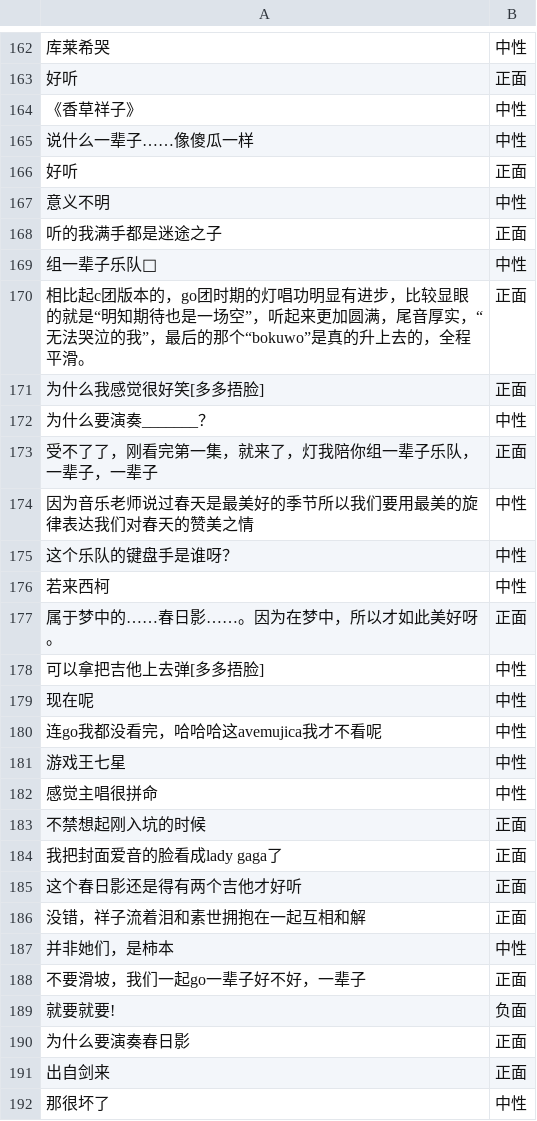
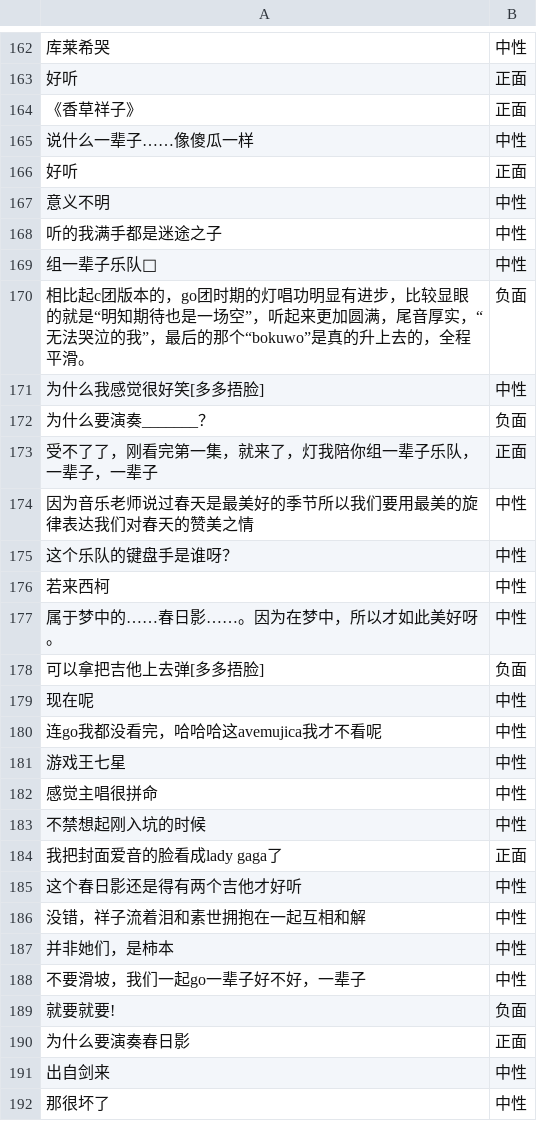
Before and after one commit to yukito0209/is6941-ml-social-media, a CSV file: cloud_music/drdq1.5_sentiment_results.csv (was cloud_music/sentiment_results.csv), drawn as a sheet; only a part is shown, gaps mark what is left out; the diff covers the shown part only; the diff names each change by its address in the sheet, - before the commit and + after, or states it on an @@ line.

```diff
--- a/cloud_music/sentiment_results.csv
+++ b/cloud_music/drdq1.5_sentiment_results.csv
-B164: 中性
+B164: 正面
-B168: 正面
+B168: 中性
-B170: 正面
+B170: 负面
-B171: 正面
+B171: 中性
-B172: 中性
+B172: 负面
-B177: 正面
+B177: 中性
-B178: 中性
+B178: 负面
-B183: 正面
+B183: 中性
-B185:B186: 正面
+B185:B186: 中性
-B188: 正面
+B188: 中性
-B191: 正面
+B191: 中性
```
Also changed, not shown: 1 added row, 1 removed row, 2 moved rows and 69 edited cells elsewhere in this file, 3 other files.
